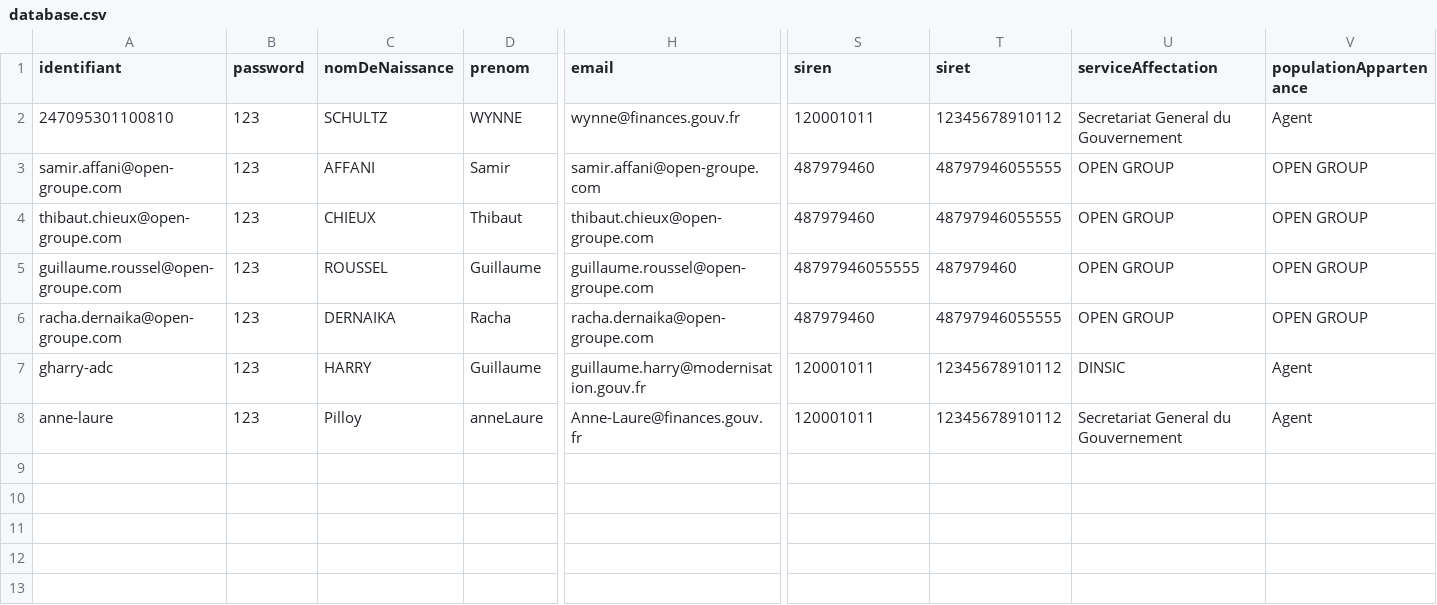
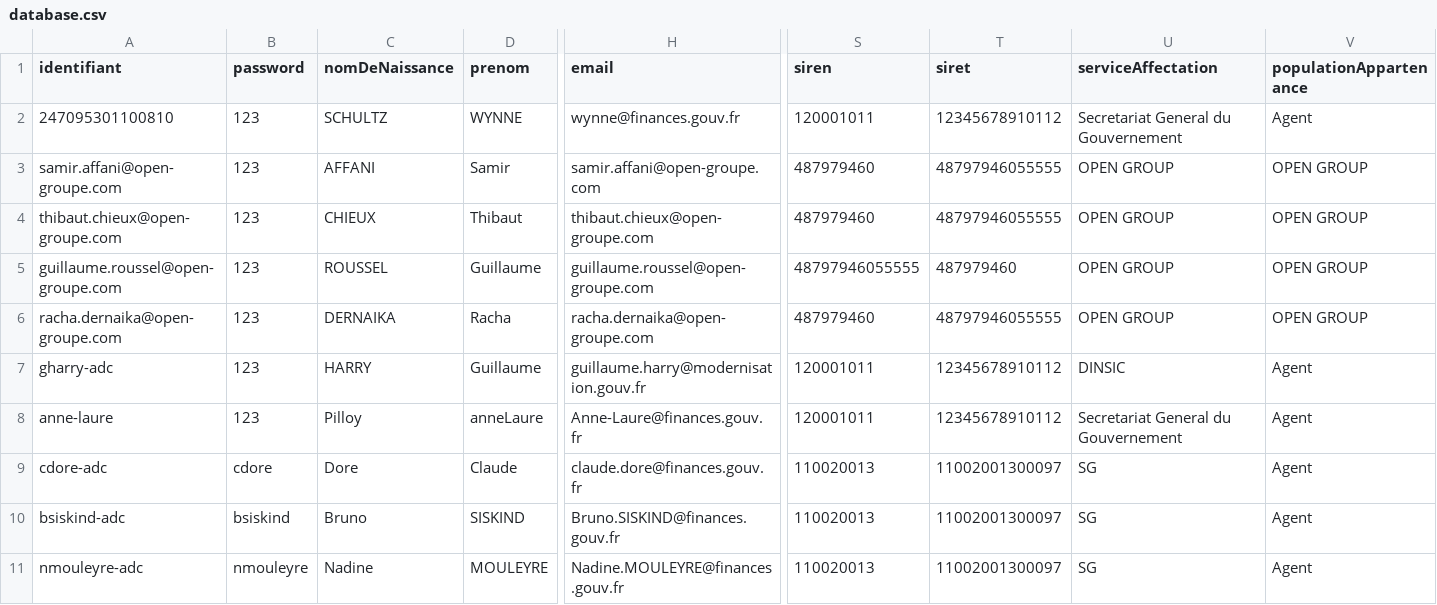
Before and after one commit to smedlej/identity-providers-examples, a CSV file: NodeJSES6/data/database.csv, drawn as a sheet; only a part is shown, gaps mark what is left out; rows hold the shown columns only; the diff names each change by its address in the sheet, - before the commit and + after, or states it on an @@ line.

Commit message:
Add Finances accounts

```diff
--- a/NodeJSES6/data/database.csv
+++ b/NodeJSES6/data/database.csv
+row 9: cdore-adc | cdore | Dore | Claude | claude.dore@finances.gouv.fr | 110020013 | 11002001300097 | SG | Agent
+row 10: bsiskind-adc | bsiskind | Bruno | SISKIND | Bruno.SISKIND@finances.gouv.fr | 110020013 | 11002001300097 | SG | Agent
+row 11: nmouleyre-adc | nmouleyre | Nadine | MOULEYRE | Nadine.MOULEYRE@finances.gouv.fr | 110020013 | 11002001300097 | SG | Agent
```
